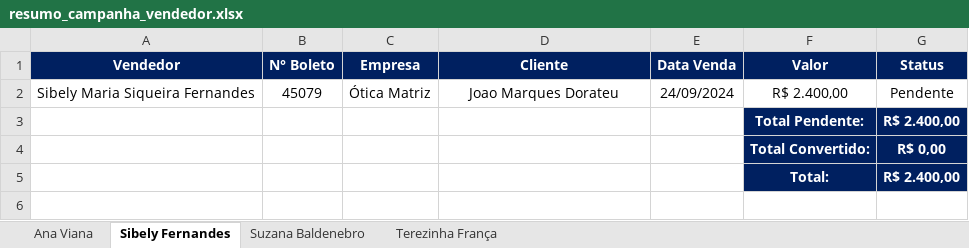
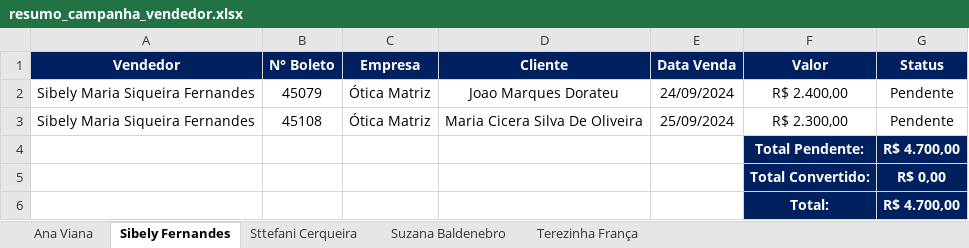
Before and after one commit to KaiqueWalkerRodrigues/GRNacoes, an Excel workbook: financeiro/resumo_campanha_vendedor.xlsx, sheet Sibely Fernandes, drawn as a sheet; values as stored, in another font and other column widths than the file's, no borders; addresses are those after the commit; the diff names each change by its address in the sheet, - before the commit and + after, or states it on an @@ line.

```diff
--- a/financeiro/resumo_campanha_vendedor.xlsx (sheet Sibely Fernandes)
+++ b/financeiro/resumo_campanha_vendedor.xlsx (sheet Sibely Fernandes)
+sheet tab: Sttefani Cerqueira
+row 3: Sibely Maria Siqueira Fernandes | 45108 | Ótica Matriz | Maria Cicera Silva De Oliveira | 25/09/2024 | R$ 2.300,00 | Pendente
-G4 (Status): R$ 2.400,00
+G4 (Status): R$ 4.700,00
-G6 (Status): R$ 2.400,00
+G6 (Status): R$ 4.700,00
```
Also changed, not shown: sheet Suzana Baldenebro, sheet Ana Viana, 9 other files.
